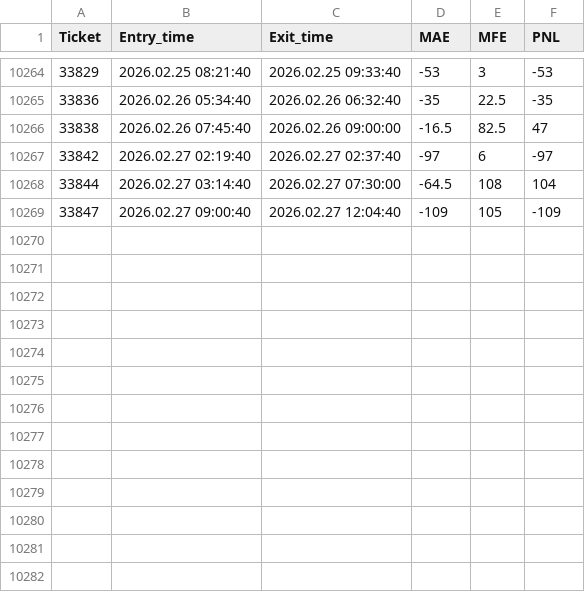
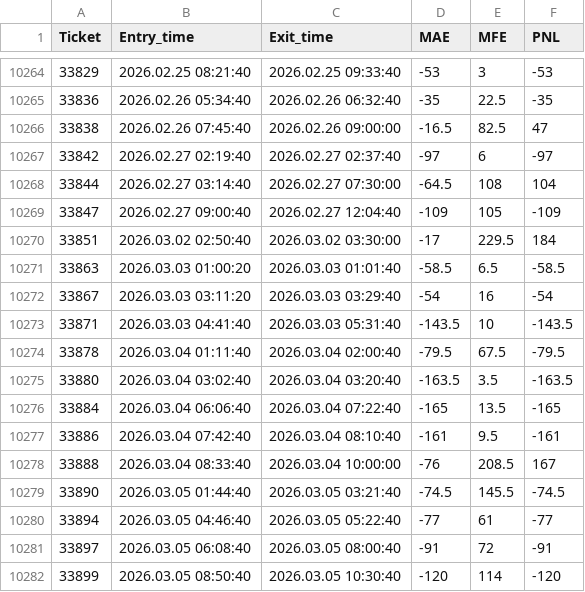
Before and after one commit to Soho36/1500_count, a CSV file: MAE/databento_premarket.csv, drawn as a sheet; only a part is shown, gaps mark what is left out; the diff names each change by its address in the sheet, - before the commit and + after, or states it on an @@ line.

```diff
--- a/MAE/databento_premarket.csv
+++ b/MAE/databento_premarket.csv
+row 10270: 33851 | 2026.03.02 02:50:40 | 2026.03.02 03:30:00 | -17 | 229.5 | 184
+row 10271: 33863 | 2026.03.03 01:00:20 | 2026.03.03 01:01:40 | -58.5 | 6.5 | -58.5
+row 10272: 33867 | 2026.03.03 03:11:20 | 2026.03.03 03:29:40 | -54 | 16 | -54
+row 10273: 33871 | 2026.03.03 04:41:40 | 2026.03.03 05:31:40 | -143.5 | 10 | -143.5
+row 10274: 33878 | 2026.03.04 01:11:40 | 2026.03.04 02:00:40 | -79.5 | 67.5 | -79.5
+row 10275: 33880 | 2026.03.04 03:02:40 | 2026.03.04 03:20:40 | -163.5 | 3.5 | -163.5
+row 10276: 33884 | 2026.03.04 06:06:40 | 2026.03.04 07:22:40 | -165 | 13.5 | -165
+row 10277: 33886 | 2026.03.04 07:42:40 | 2026.03.04 08:10:40 | -161 | 9.5 | -161
+row 10278: 33888 | 2026.03.04 08:33:40 | 2026.03.04 10:00:00 | -76 | 208.5 | 167
+row 10279: 33890 | 2026.03.05 01:44:40 | 2026.03.05 03:21:40 | -74.5 | 145.5 | -74.5
+row 10280: 33894 | 2026.03.05 04:46:40 | 2026.03.05 05:22:40 | -77 | 61 | -77
+row 10281: 33897 | 2026.03.05 06:08:40 | 2026.03.05 08:00:40 | -91 | 72 | -91
+row 10282: 33899 | 2026.03.05 08:50:40 | 2026.03.05 10:30:40 | -120 | 114 | -120
```
Also changed, not shown: 2 other files.
